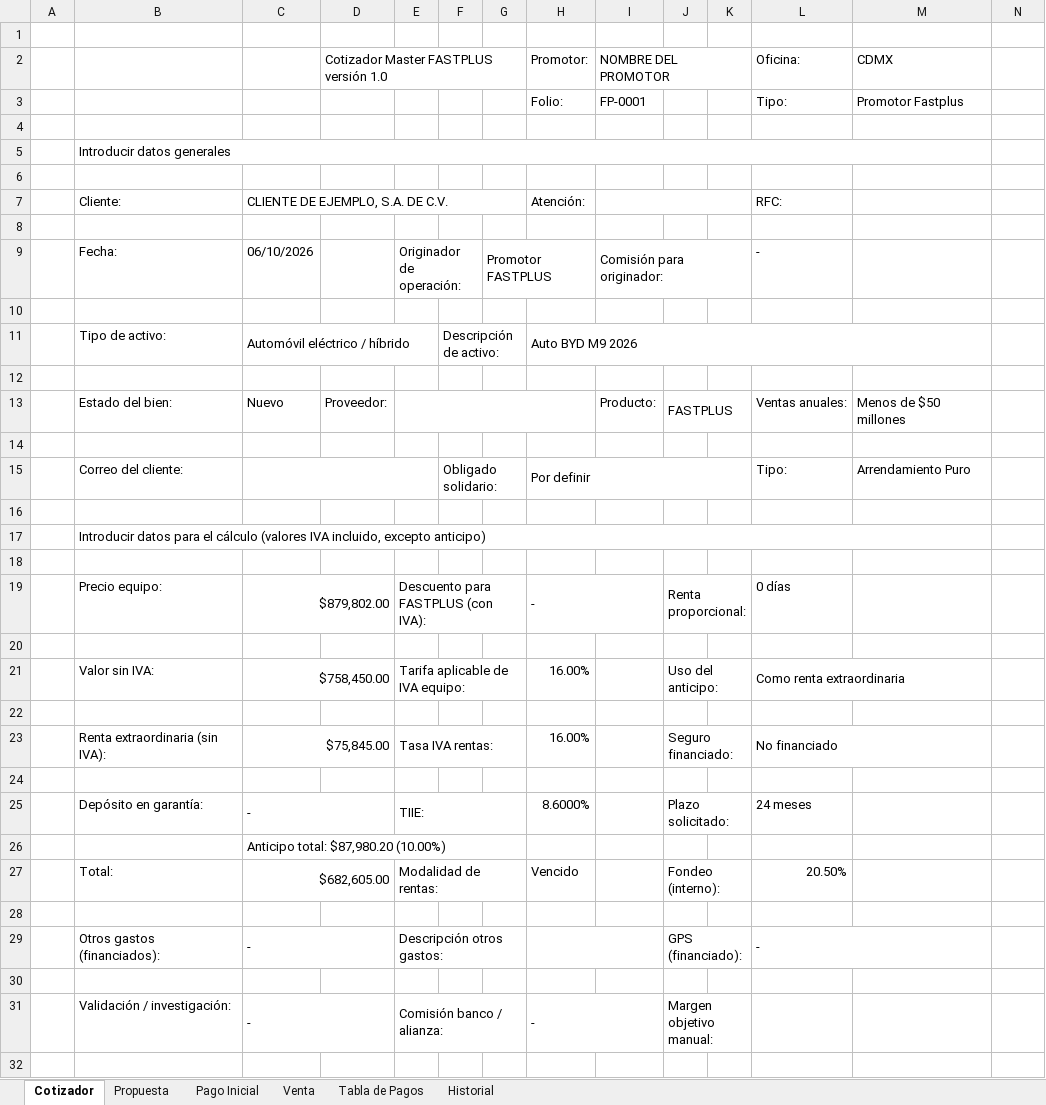
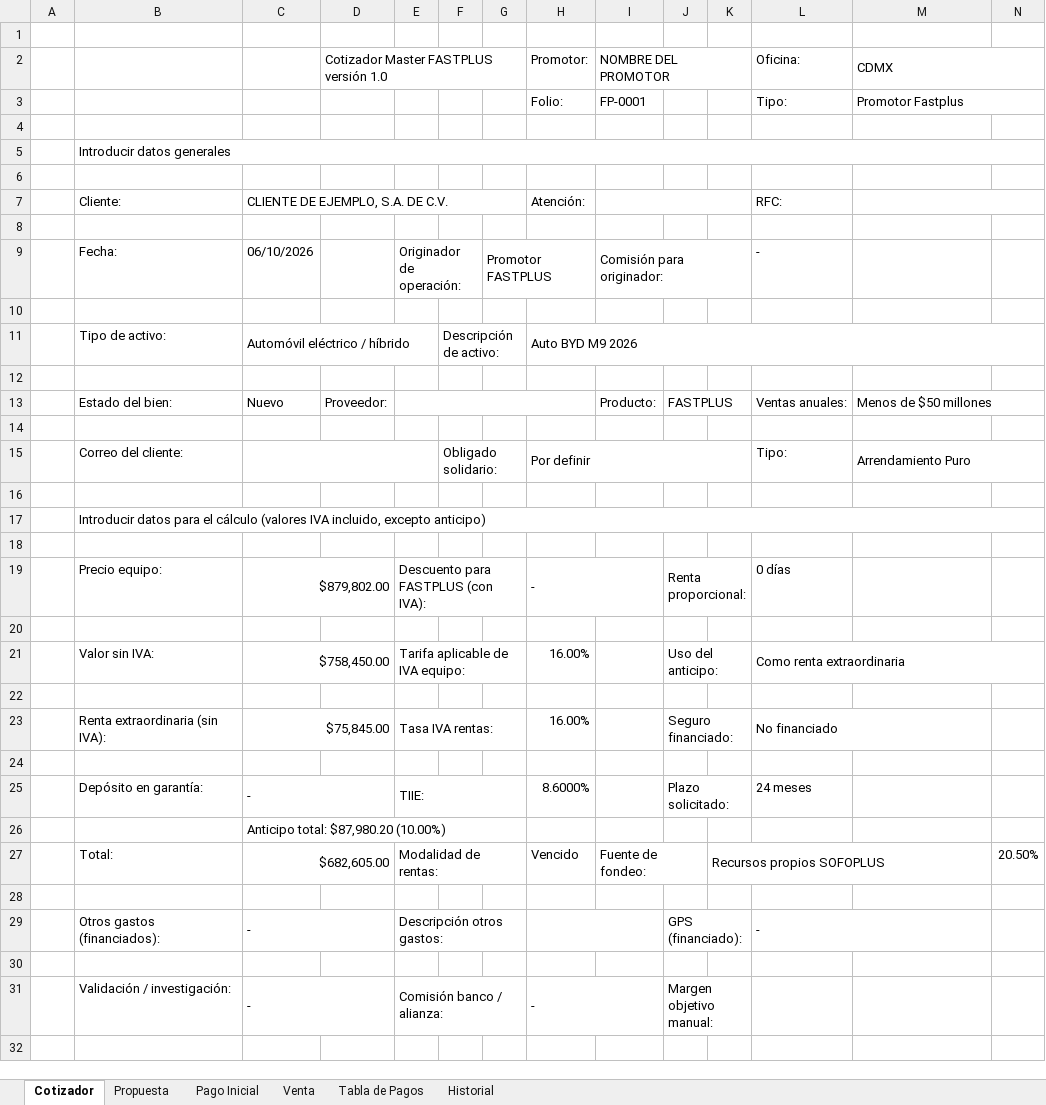
Before and after one commit to davisaslo/davisaslo, an Excel workbook: cotizador/fastplus/Cotizador_FASTPLUS.xlsm, sheet Cotizador, drawn as a sheet; only a part is shown; values as stored, in another font and other column widths than the file's, no cell formats; charts and pictures and conditional formats not drawn; removed rows and columns are numbered as before the commit, all else as after; the diff covers the shown part only; the diff names each change by its address in the sheet, - before the commit and + after, or states it on an @@ line.

```diff
--- a/cotizador/fastplus/Cotizador_FASTPLUS.xlsm (sheet Cotizador)
+++ b/cotizador/fastplus/Cotizador_FASTPLUS.xlsm (sheet Cotizador)
+M2:N2 merged
+M3:N3 merged
-B5:M5 merged
+B5:N5 merged
+M7:N7 merged
-H11:M11 merged
+H11:N11 merged
+M13:N13 merged
+M15:N15 merged
-B17:M17 merged
+B17:N17 merged
-L21:M21 merged
+L21:N21 merged
-row 27:  | Total: | $682,605.00 |  | Modalidad de rentas: |  |  | Vencido |  | Fondeo (interno): |  | 20.50%
+row 27:  | Total: | $682,605.00 |  | Modalidad de rentas: |  |  | Vencido | Fuente de fondeo: |  | Recursos propios SOFOPLUS |  |  | 20.50%
```
Also changed, not shown: 2 edited cells and merged cells elsewhere in this sheet, cell formats, 5 other files.
